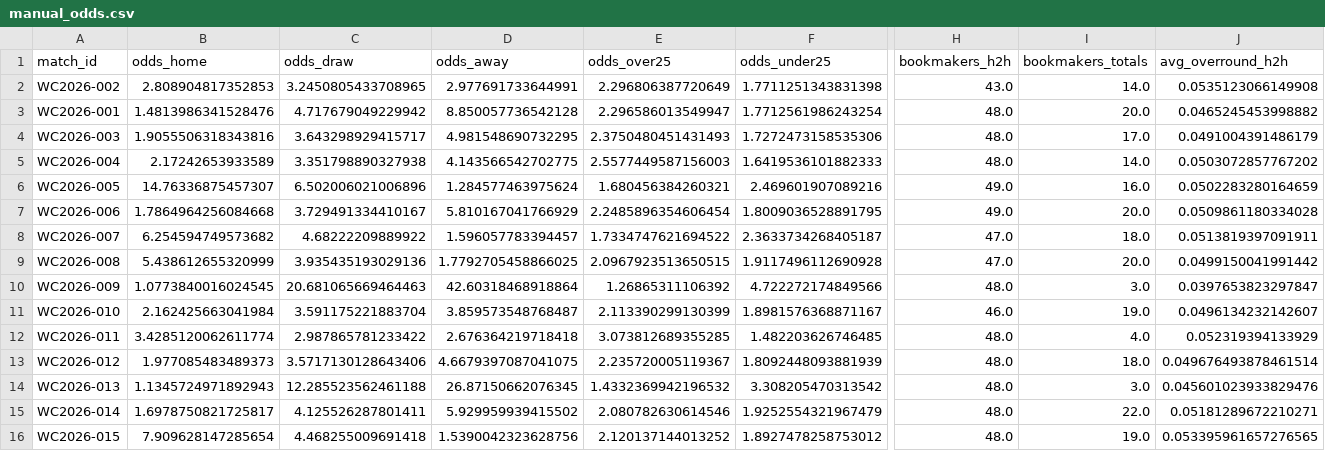
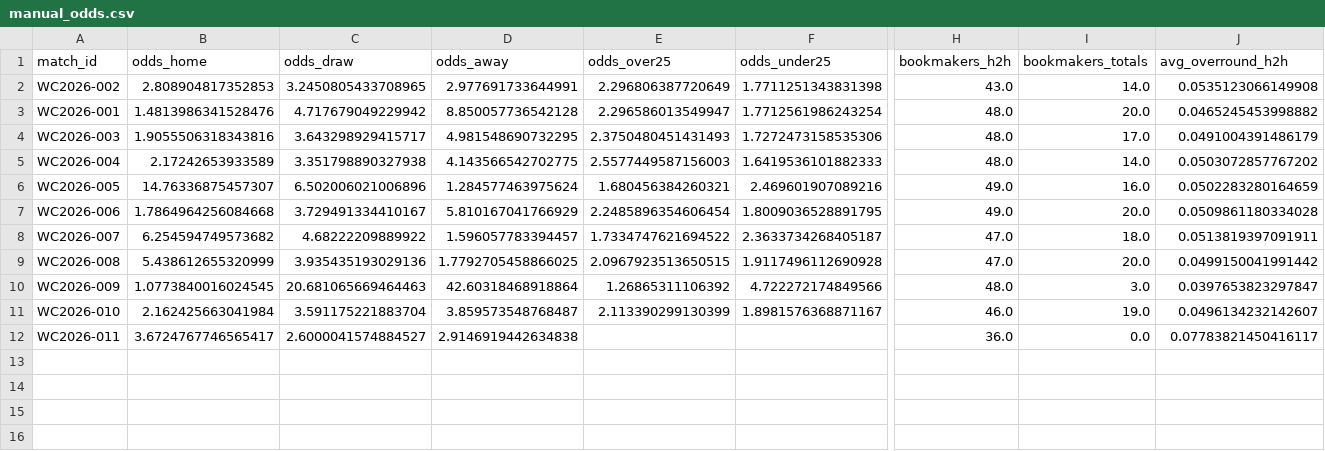
Before and after one commit to paul-pinto/FIFA-World-Cup-2026-Prediction-Pipeline, a CSV file: data/master/manual_odds.csv, drawn as a sheet; only a part is shown, gaps mark what is left out; rows hold the shown columns only; the diff covers the shown part only; the diff names each change by its address in the sheet, - before the commit and + after, or states it on an @@ line.

Commit message:
Allow odds import with H2H only when totals are missing

```diff
--- a/data/master/manual_odds.csv
+++ b/data/master/manual_odds.csv
-B12 (odds_home): 3.4285120062611774
+B12 (odds_home): 3.6724767746565417
-C12 (odds_draw): 2.987865781233422
+C12 (odds_draw): 2.6000041574884527
-D12 (odds_away): 2.676364219718418
+D12 (odds_away): 2.9146919442634838
-E12 (odds_over25): 3.073812689355285
+E12 (odds_over25): (empty)
-F12 (odds_under25): 1.482203626746485
+F12 (odds_under25): (empty)
-H12 (bookmakers_h2h): 48.0
+H12 (bookmakers_h2h): 36.0
-I12 (bookmakers_totals): 4.0
+I12 (bookmakers_totals): 0.0
-J12 (avg_overround_h2h): 0.052319394133929
+J12 (avg_overround_h2h): 0.07783821450416117
-row 13: WC2026-012 | 1.977085483489373 | 3.5717130128643406 | 4.6679397087041075 | 2.235720005119367 | 1.8092448093881939 | 48.0 | 18.0 | 0.049676493878461514
-row 14: WC2026-013 | 1.1345724971892943 | 12.285523562461188 | 26.87150662076345 | 1.4332369942196532 | 3.308205470313542 | 48.0 | 3.0 | 0.045601023933829476
-row 15: WC2026-014 | 1.6978750821725817 | 4.125526287801411 | 5.929959939415502 | 2.080782630614546 | 1.9252554321967479 | 48.0 | 22.0 | 0.05181289672210271
-row 16: WC2026-015 | 7.909628147285654 | 4.468255009691418 | 1.5390042323628756 | 2.120137144013252 | 1.8927478258753012 | 48.0 | 19.0 | 0.053395961657276565
```
Also changed, not shown: 6 edited cells elsewhere in this file, 1 other file.
